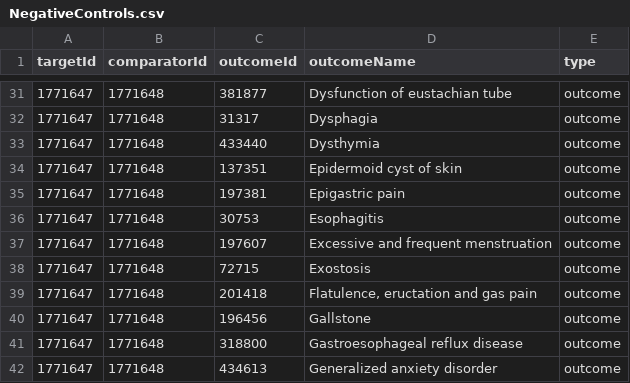
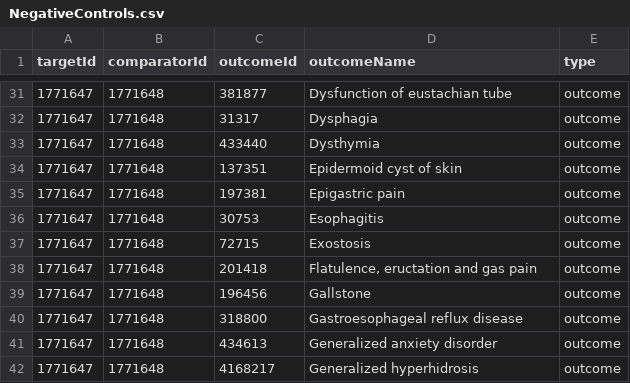
Before and after one commit to cukarthik/IUDEHREstimationStudy-Old, a CSV file: inst/settings/NegativeControls.csv, drawn as a sheet; only a part is shown, gaps mark what is left out; the shorter side is filled out with more unchanged rows; the diff names each change by its address in the sheet, - before the commit and + after, or states it on an @@ line.

Commit message:
Updated package by removing a negative control.

```diff
--- a/inst/settings/NegativeControls.csv
+++ b/inst/settings/NegativeControls.csv
-row 37: 1771647 | 1771648 | 197607 | Excessive and frequent menstruation | outcome
```
Also changed, not shown: 2 other files.
